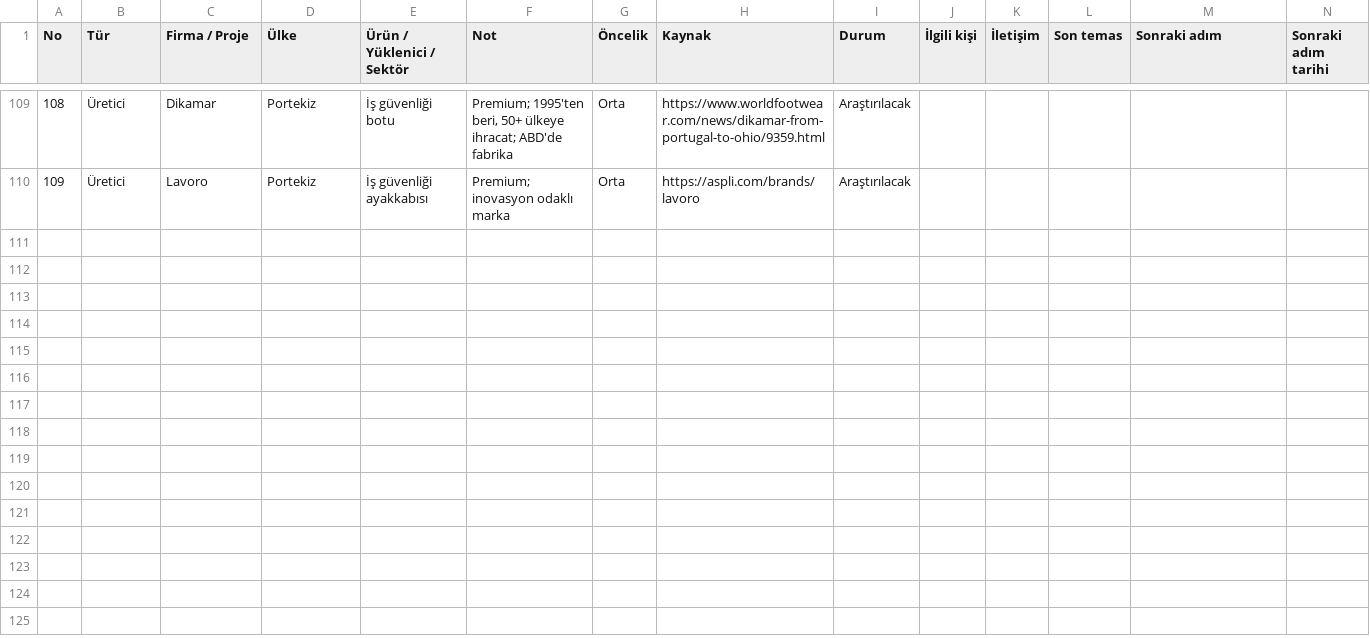
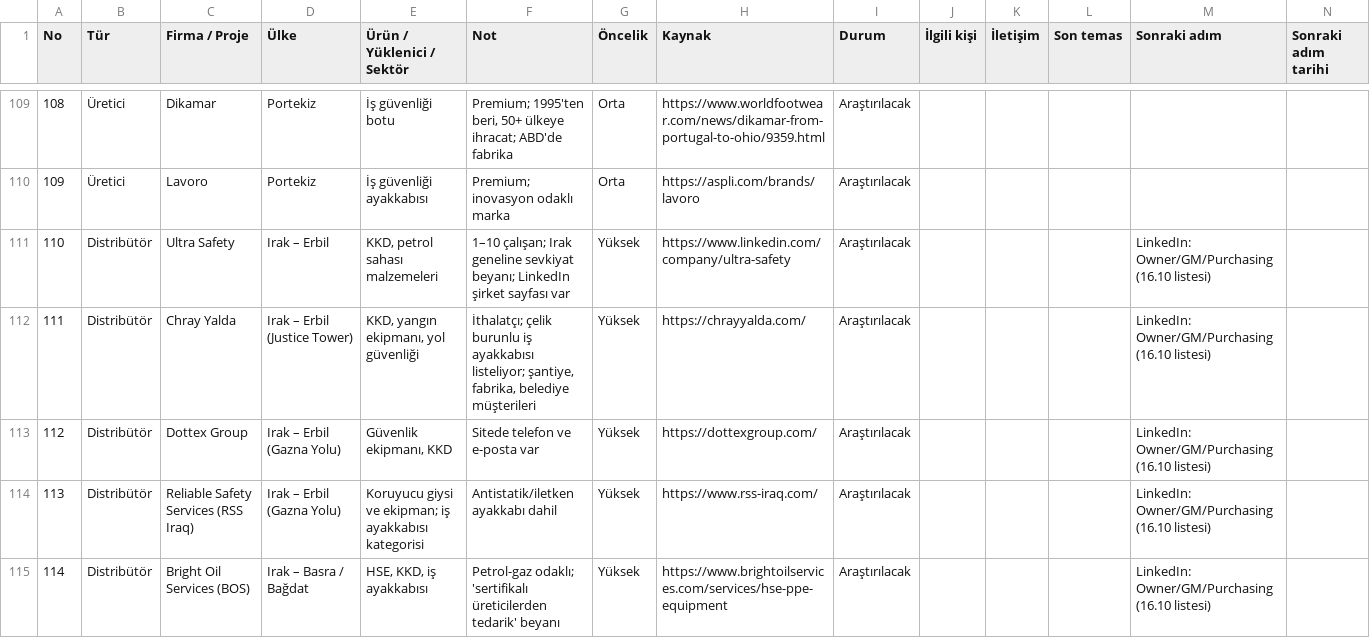
Before and after one commit to kahiyecoffee-del/Li, a CSV file: kkd-ticaret/09-portfoy-v2.csv, drawn as a sheet; only a part is shown, gaps mark what is left out; the diff covers the shown part only.

```diff
--- a/kkd-ticaret/09-portfoy-v2.csv
+++ b/kkd-ticaret/09-portfoy-v2.csv
@@ -110 +110,6 @@ No,Tür,Firma / Proje,Ülke,Ürün / Yüklenici / Sektör,Not,Öncelik,Kaynak,Du
 109,Üretici,Lavoro,Portekiz,İş güvenliği ayakkabısı,Premium; inovasyon odaklı marka,Orta,https://aspli.com/brands/lavoro,Araştırılacak,,,,,
+110,Distribütör,Ultra Safety,Irak – Erbil,"KKD, petrol sahası malzemeleri",1–10 çalışan; Irak geneline sevkiyat beyanı; LinkedIn şirket sayfası var,Yüksek,https://www.linkedin.com/company/ultra-safety,Araştırılacak,,,,LinkedIn: Owner/GM/Purchasing (16.10 listesi),
+111,Distribütör,Chray Yalda,Irak – Erbil (Justice Tower),"KKD, yangın ekipmanı, yol güvenliği","İthalatçı; çelik burunlu iş ayakkabısı listeliyor; şantiye, fabrika, belediye müşterileri",Yüksek,https://chrayyalda.com/,Araştırılacak,,,,LinkedIn: Owner/GM/Purchasing (16.10 listesi),
+112,Distribütör,Dottex Group,Irak – Erbil (Gazna Yolu),"Güvenlik ekipmanı, KKD",Sitede telefon ve e-posta var,Yüksek,https://dottexgroup.com/,Araştırılacak,,,,LinkedIn: Owner/GM/Purchasing (16.10 listesi),
+113,Distribütör,Reliable Safety Services (RSS Iraq),Irak – Erbil (Gazna Yolu),Koruyucu giysi ve ekipman; iş ayakkabısı kategorisi,Antistatik/iletken ayakkabı dahil,Yüksek,https://www.rss-iraq.com/,Araştırılacak,,,,LinkedIn: Owner/GM/Purchasing (16.10 listesi),
+114,Distribütör,Bright Oil Services (BOS),Irak – Basra / Bağdat,"HSE, KKD, iş ayakkabısı",Petrol-gaz odaklı; 'sertifikalı üreticilerden tedarik' beyanı,Yüksek,https://www.brightoilservices.com/services/hse-ppe-equipment,Araştırılacak,,,,LinkedIn: Owner/GM/Purchasing (16.10 listesi),
```
Also changed, not shown: 5 added rows elsewhere in this file.
